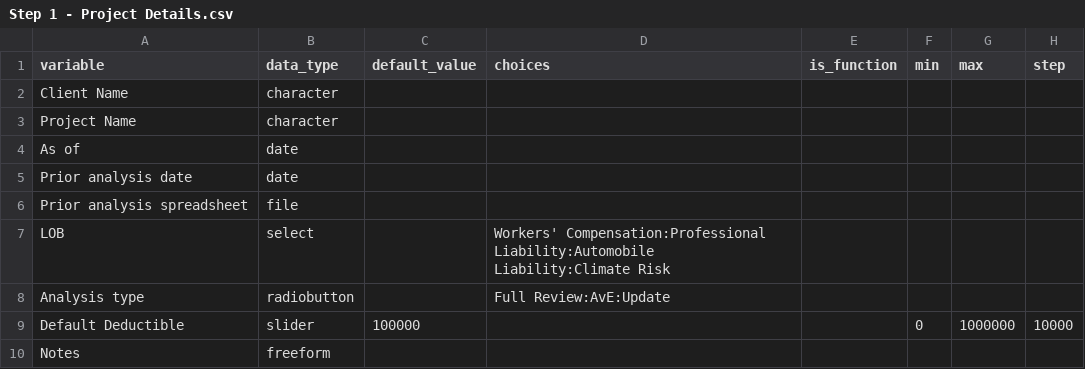
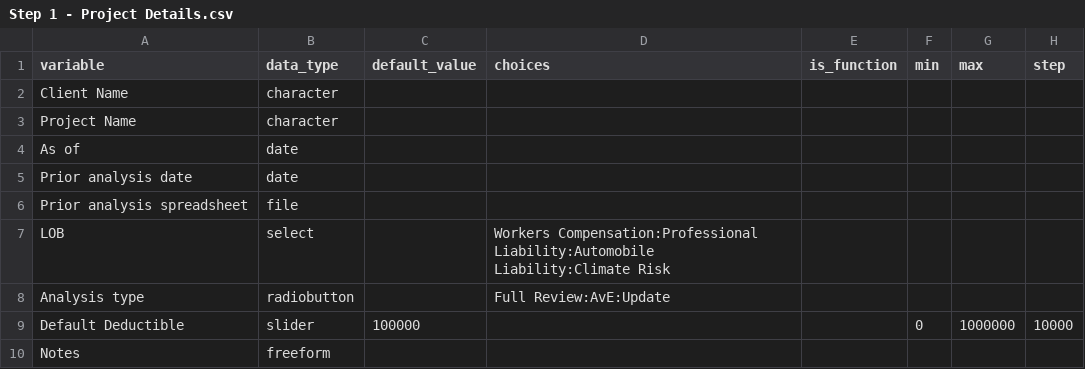
Before and after one commit to jack0reardon/StepByStep, a CSV file: data-raw/DUMMY_PROJECT/Steps/Step 1 - Project Details.csv, drawn as a sheet.

```diff
--- a/data-raw/DUMMY_PROJECT/Steps/Step 1 - Project Details.csv
+++ b/data-raw/DUMMY_PROJECT/Steps/Step 1 - Project Details.csv
@@ -6,3 +6,3 @@ Prior analysis date;date;;;;;;
 Prior analysis spreadsheet;file;;;;;;
-LOB;select;;Workers' Compensation:Professional Liability:Automobile Liability:Climate Risk;;;;
+LOB;select;;Workers Compensation:Professional Liability:Automobile Liability:Climate Risk;;;;
 Analysis type;radiobutton;;Full Review:AvE:Update;;;;
```
Also changed, not shown: 1 other file.
